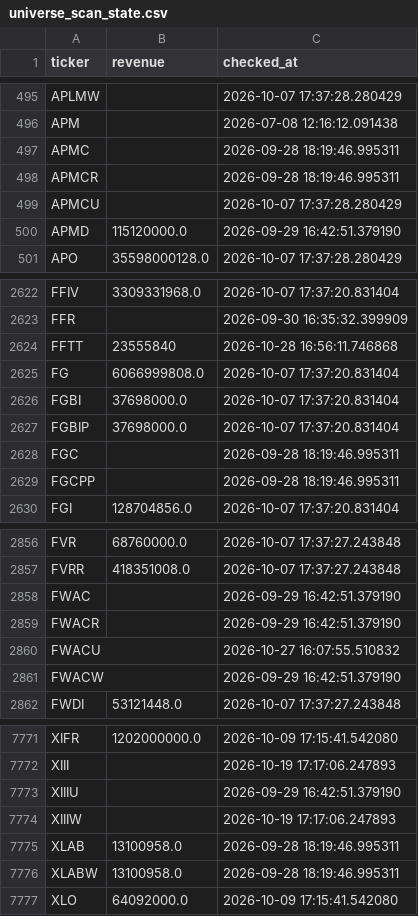
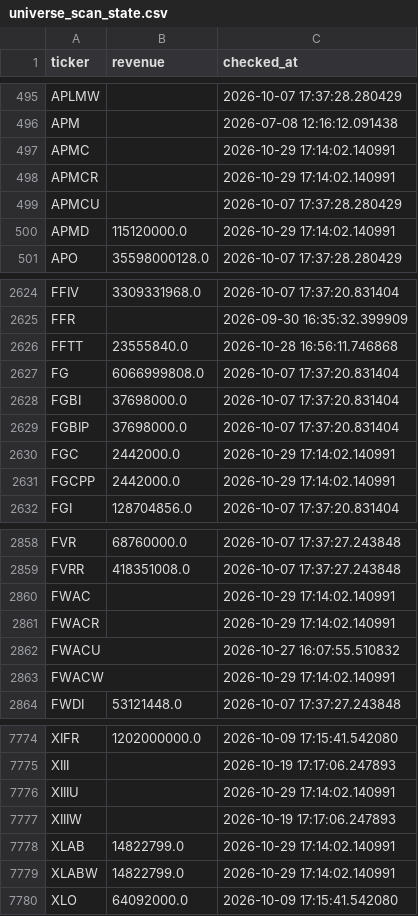
Before and after one commit to Amit33-design/Amit33-network-design, a CSV file: screener/universe_scan_state.csv, drawn as a sheet; only a part is shown, gaps mark what is left out; the diff covers the shown part only.

```diff
--- a/screener/universe_scan_state.csv
+++ b/screener/universe_scan_state.csv
@@ -496,6 +496,6 @@ APLMW,,2026-10-07 17:37:28.280429
 APM,,2026-07-08 12:16:12.091438
-APMC,,2026-09-28 18:19:46.995311
-APMCR,,2026-09-28 18:19:46.995311
+APMC,,2026-10-29 17:14:02.140991
+APMCR,,2026-10-29 17:14:02.140991
 APMCU,,2026-10-07 17:37:28.280429
-APMD,115120000.0,2026-09-29 16:42:51.379190
+APMD,115120000.0,2026-10-29 17:14:02.140991
 APO,35598000128.0,2026-10-07 17:37:28.280429
@@ -2623,3 +2625,3 @@ FFIV,3309331968.0,2026-10-07 17:37:20.831404
 FFR,,2026-09-30 16:35:32.399909
-FFTT,23555840,2026-10-28 16:56:11.746868
+FFTT,23555840.0,2026-10-28 16:56:11.746868
 FG,6066999808.0,2026-10-07 17:37:20.831404
@@ -2627,4 +2629,4 @@ FGBI,37698000.0,2026-10-07 17:37:20.831404
 FGBIP,37698000.0,2026-10-07 17:37:20.831404
-FGC,,2026-09-28 18:19:46.995311
-FGCPP,,2026-09-28 18:19:46.995311
+FGC,2442000.0,2026-10-29 17:14:02.140991
+FGCPP,2442000.0,2026-10-29 17:14:02.140991
 FGI,128704856.0,2026-10-07 17:37:20.831404
@@ -2857,6 +2859,6 @@ FVR,68760000.0,2026-10-07 17:37:27.243848
 FVRR,418351008.0,2026-10-07 17:37:27.243848
-FWAC,,2026-09-29 16:42:51.379190
-FWACR,,2026-09-29 16:42:51.379190
+FWAC,,2026-10-29 17:14:02.140991
+FWACR,,2026-10-29 17:14:02.140991
 FWACU,,2026-10-27 16:07:55.510832
-FWACW,,2026-09-29 16:42:51.379190
+FWACW,,2026-10-29 17:14:02.140991
 FWDI,53121448.0,2026-10-07 17:37:27.243848
@@ -7772,6 +7775,6 @@ XIFR,1202000000.0,2026-10-09 17:15:41.542080
 XIII,,2026-10-19 17:17:06.247893
-XIIIU,,2026-09-29 16:42:51.379190
+XIIIU,,2026-10-29 17:14:02.140991
 XIIIW,,2026-10-19 17:17:06.247893
-XLAB,13100958.0,2026-09-28 18:19:46.995311
-XLABW,13100958.0,2026-09-28 18:19:46.995311
+XLAB,14822799.0,2026-10-29 17:14:02.140991
+XLABW,14822799.0,2026-10-29 17:14:02.140991
 XLO,64092000.0,2026-10-09 17:15:41.542080
```
Also changed, not shown: 3 added rows and 28 edited cells elsewhere in this file, screener/universe_1b_revenue.csv.
